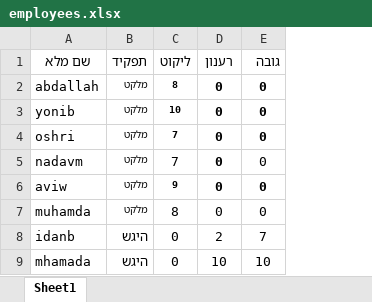
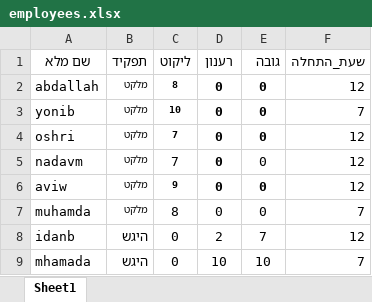
Before and after one commit to sofiamador/Mendelson, an Excel workbook: employees.xlsx, sheet Sheet1, drawn as a sheet; values as stored, in another font and other column widths than the file's, no borders; the diff names each change by its address in the sheet, - before the commit and + after, or states it on an @@ line.

Commit message:
update employees

```diff
--- a/employees.xlsx (sheet Sheet1)
+++ b/employees.xlsx (sheet Sheet1)
+column F (שעת_התחלה), rows 2-9: 12 | 7 | 12 | 12 | 12 | 7 | 12 | 7
```
Also changed, not shown: 4 other files.
